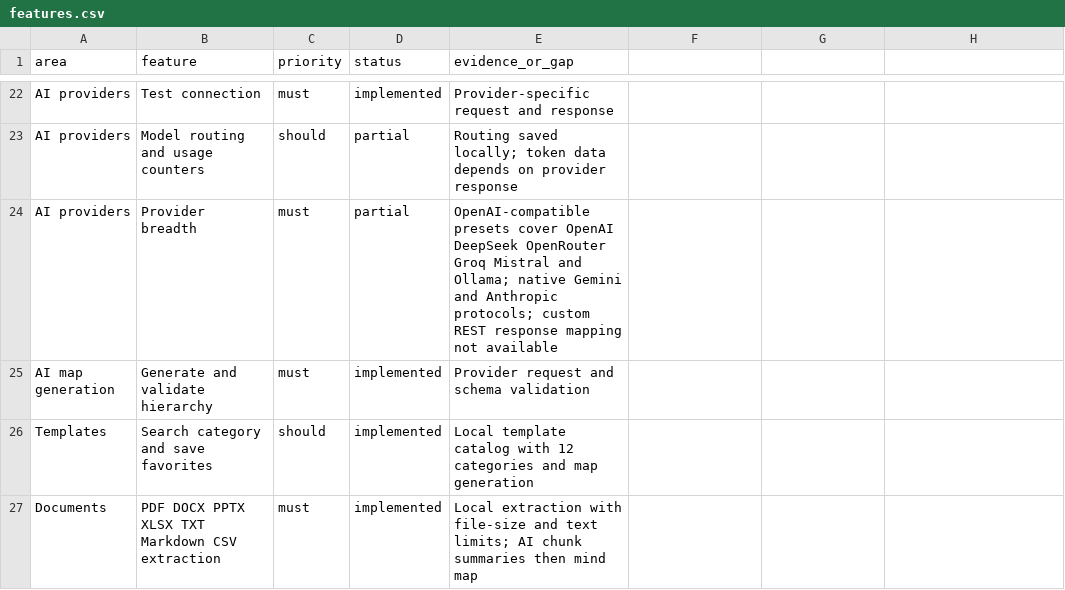
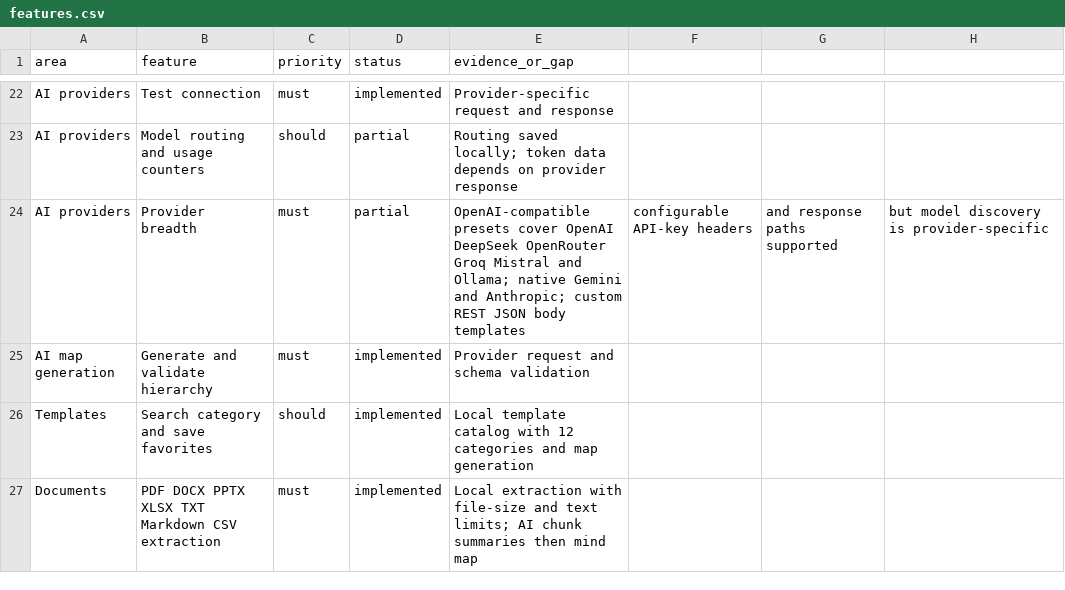
Before and after one commit to ibrata2/ibra-mind, a CSV file: replica/features.csv, drawn as a sheet; only a part is shown, gaps mark what is left out.

Commit message:
docs: document custom REST provider support [skip ci]

```diff
--- a/replica/features.csv
+++ b/replica/features.csv
@@ -23,3 +23,3 @@ AI providers,Test connection,must,implemented,Provider-specific request and resp
 AI providers,Model routing and usage counters,should,partial,Routing saved locally; token data depends on provider response
-AI providers,Provider breadth,must,partial,OpenAI-compatible presets cover OpenAI DeepSeek OpenRouter Groq Mistral and Ollama; native Gemini and Anthropic protocols; custom REST response mapping not available
+AI providers,Provider breadth,must,partial,OpenAI-compatible presets cover OpenAI DeepSeek OpenRouter Groq Mistral and Ollama; native Gemini and Anthropic; custom REST JSON body templates, configurable API-key headers, and response paths supported, but model discovery is provider-specific
 AI map generation,Generate and validate hierarchy,must,implemented,Provider request and schema validation
```
